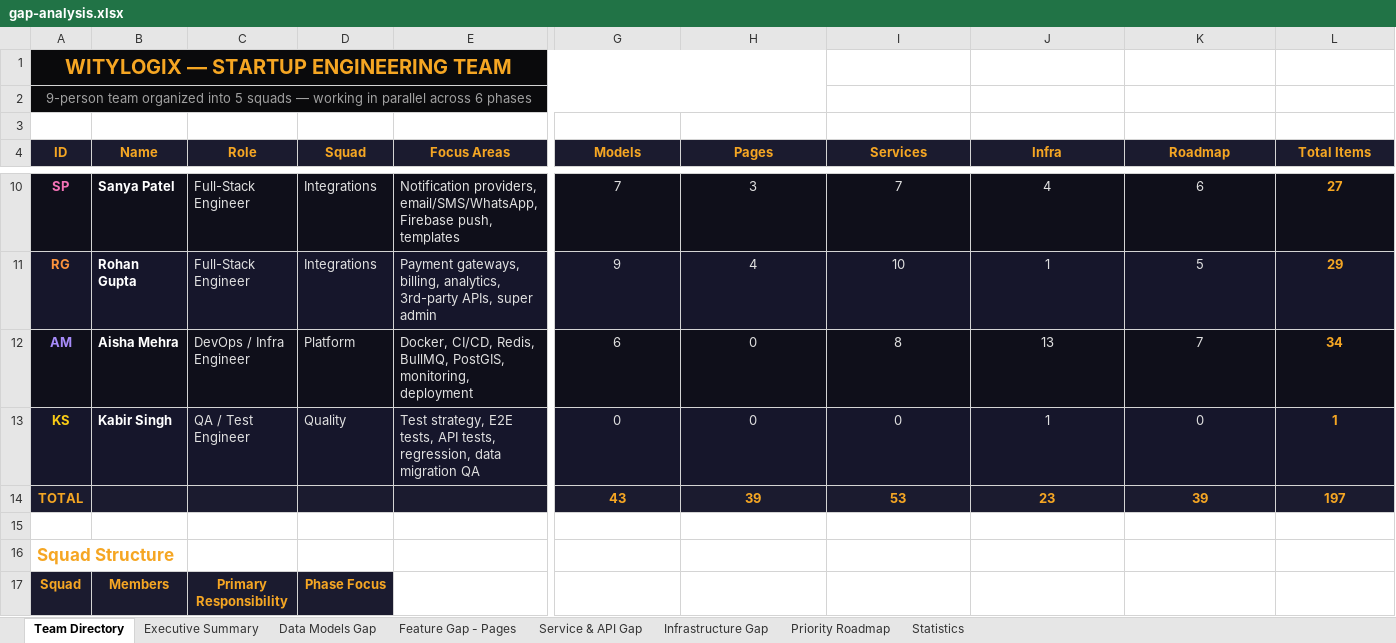
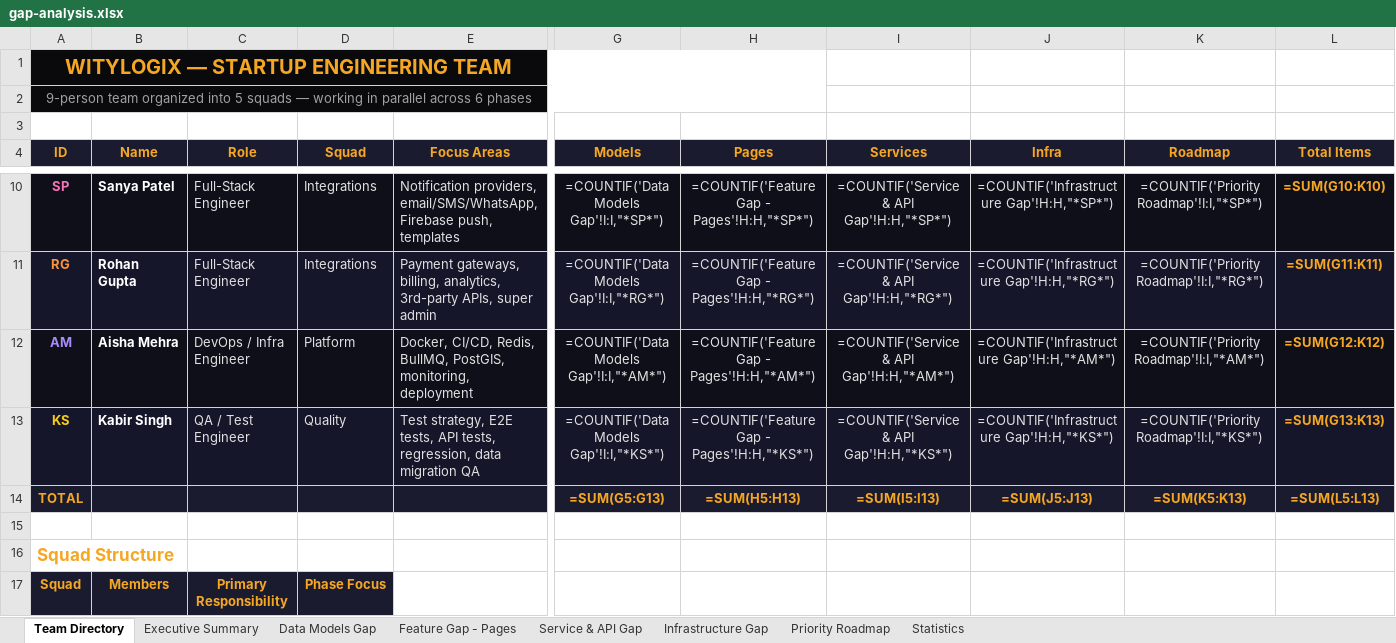
Before and after one commit to wityliti/witylogix, an Excel workbook: gap-analysis.xlsx, sheet Team Directory, drawn as a sheet; only a part is shown, gaps mark what is left out; values as stored, in another font and other column widths than the file's, no borders; formulas without a stored value are shown as written; the diff covers the shown part only; the diff names each change by its address in the sheet, - before the commit and + after, or states it on an @@ line.

```diff
--- a/gap-analysis.xlsx (sheet Team Directory)
+++ b/gap-analysis.xlsx (sheet Team Directory)
-B1:H2 fill: #0A0A0C
+B1:H2 fill: none
-G10 (Models): 7
+G10 (Models): =COUNTIF('Data Models Gap'!I:I,"*SP*")
-H10 (Pages): 3
+H10 (Pages): =COUNTIF('Feature Gap - Pages'!H:H,"*SP*")
-I10 (Services): 7
+I10 (Services): =COUNTIF('Service & API Gap'!H:H,"*SP*")
-J10 (Infra): 4
+J10 (Infra): =COUNTIF('Infrastructure Gap'!H:H,"*SP*")
-K10 (Roadmap): 6
+K10 (Roadmap): =COUNTIF('Priority Roadmap'!I:I,"*SP*")
-L10 (Total Items): 27
+L10 (Total Items): =SUM(G10:K10)
-G11 (Models): 9
+G11 (Models): =COUNTIF('Data Models Gap'!I:I,"*RG*")
-H11 (Pages): 4
+H11 (Pages): =COUNTIF('Feature Gap - Pages'!H:H,"*RG*")
-I11 (Services): 10
+I11 (Services): =COUNTIF('Service & API Gap'!H:H,"*RG*")
-J11 (Infra): 1
+J11 (Infra): =COUNTIF('Infrastructure Gap'!H:H,"*RG*")
-K11 (Roadmap): 5
+K11 (Roadmap): =COUNTIF('Priority Roadmap'!I:I,"*RG*")
-L11 (Total Items): 29
+L11 (Total Items): =SUM(G11:K11)
-G12 (Models): 6
+G12 (Models): =COUNTIF('Data Models Gap'!I:I,"*AM*")
-H12 (Pages): 0
+H12 (Pages): =COUNTIF('Feature Gap - Pages'!H:H,"*AM*")
-I12 (Services): 8
+I12 (Services): =COUNTIF('Service & API Gap'!H:H,"*AM*")
-J12 (Infra): 13
+J12 (Infra): =COUNTIF('Infrastructure Gap'!H:H,"*AM*")
-K12 (Roadmap): 7
+K12 (Roadmap): =COUNTIF('Priority Roadmap'!I:I,"*AM*")
-L12 (Total Items): 34
+L12 (Total Items): =SUM(G12:K12)
-G13 (Models): 0
+G13 (Models): =COUNTIF('Data Models Gap'!I:I,"*KS*")
-H13 (Pages): 0
+H13 (Pages): =COUNTIF('Feature Gap - Pages'!H:H,"*KS*")
-I13 (Services): 0
+I13 (Services): =COUNTIF('Service & API Gap'!H:H,"*KS*")
-J13 (Infra): 1
+J13 (Infra): =COUNTIF('Infrastructure Gap'!H:H,"*KS*")
-K13 (Roadmap): 0
+K13 (Roadmap): =COUNTIF('Priority Roadmap'!I:I,"*KS*")
-L13 (Total Items): 1
+L13 (Total Items): =SUM(G13:K13)
-G14 (Models): 43
+G14 (Models): =SUM(G5:G13)
-H14 (Pages): 39
+H14 (Pages): =SUM(H5:H13)
-I14 (Services): 53
+I14 (Services): =SUM(I5:I13)
-J14 (Infra): 23
+J14 (Infra): =SUM(J5:J13)
-K14 (Roadmap): 39
+K14 (Roadmap): =SUM(K5:K13)
-L14 (Total Items): 197
+L14 (Total Items): =SUM(L5:L13)
```
Also changed, not shown: 30 edited cells and cell formats elsewhere in this sheet, sheet Statistics, sheet Executive Summary, charts or pictures, 55 other files.
